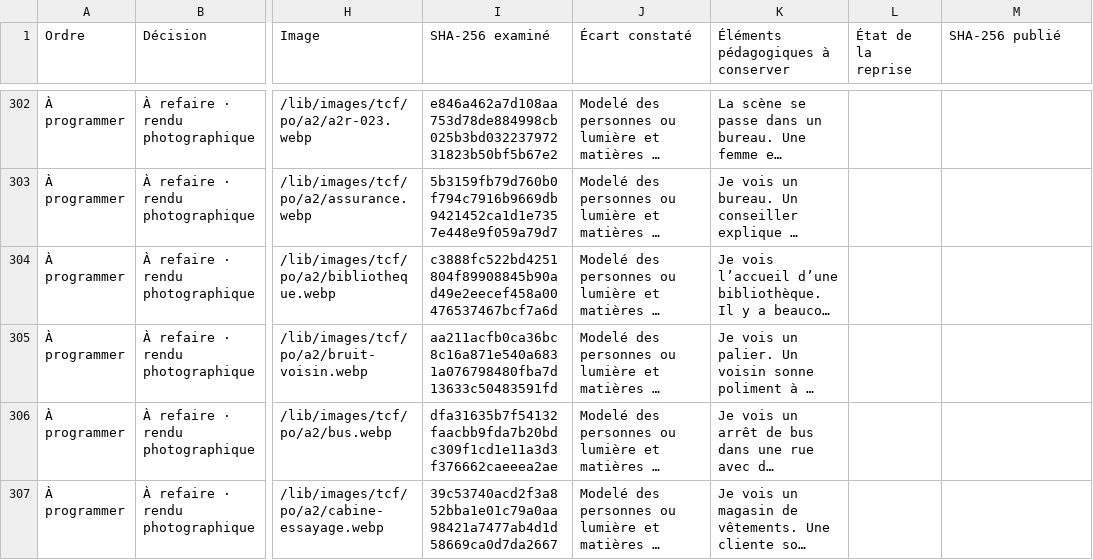
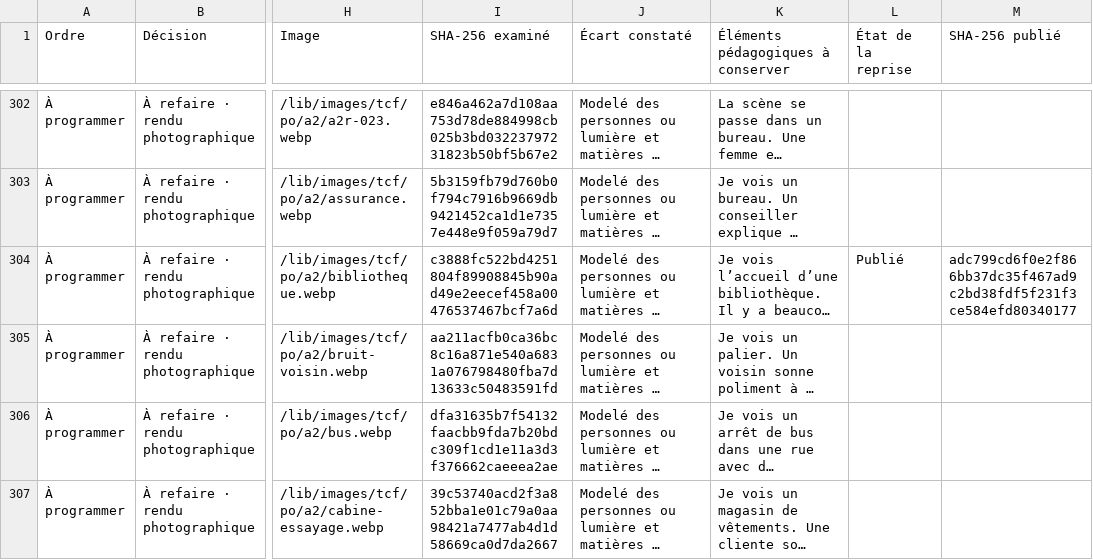
Before and after one commit to oasi-phuoc/doc-prof, a CSV file: docs/tcf/audit-images-po-tpf-20261127.csv, drawn as a sheet; only a part is shown, gaps mark what is left out; long unchanged cells end in …; the diff covers the shown part only; the diff names each change by its address in the sheet, - before the commit and + after, or states it on an @@ line.

```diff
--- a/docs/tcf/audit-images-po-tpf-20261127.csv
+++ b/docs/tcf/audit-images-po-tpf-20261127.csv
-L304 (État de la reprise): (empty)
+L304 (État de la reprise): Publié
-M304 (SHA-256 publié): (empty)
+M304 (SHA-256 publié): adc799cd6f0e2f866bb37dc35f467ad9c2bd38fdf5f231f3ce584efd80340177
```
Also changed, not shown: 30 edited cells elsewhere in this file, 20 other files.
